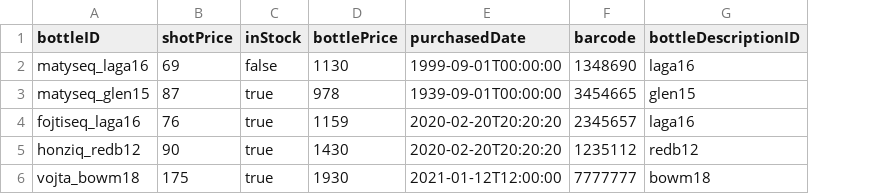
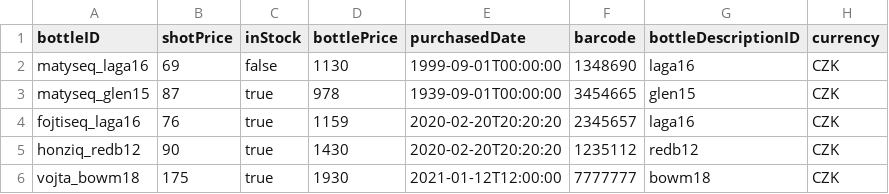
Before and after one commit to Listonoh/data_formats, a CSV file: 4/csv/data-bottle.csv, drawn as a sheet; the diff names each change by its address in the sheet, - before the commit and + after, or states it on an @@ line.

```diff
--- a/4/csv/data-bottle.csv
+++ b/4/csv/data-bottle.csv
+column H (currency), rows 2-6: all CZK
```
Also changed, not shown: 4/csv/data-customer.csv, 4/csv/data-transaction.csv, 3 other files.
